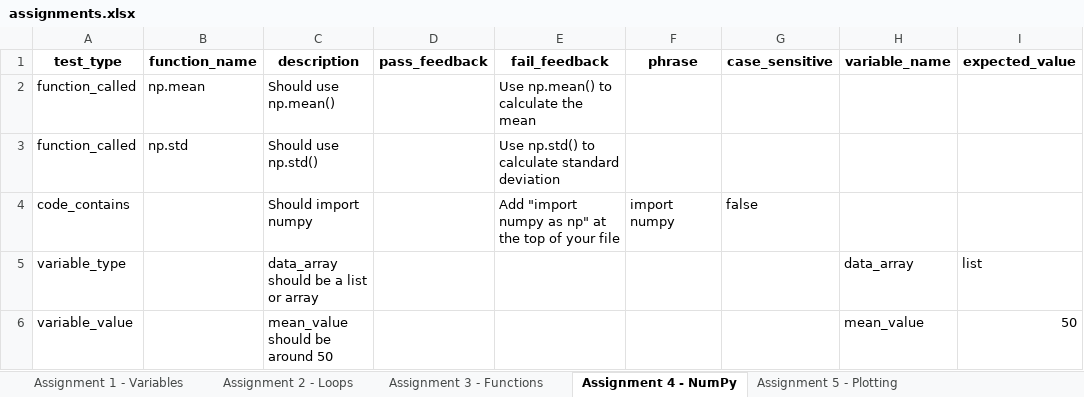
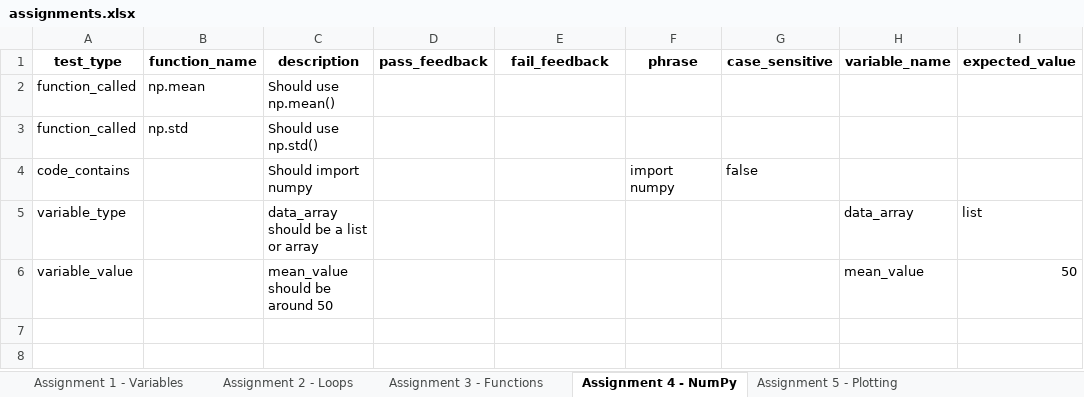
Before and after one commit to sestito/Python_Autograder, an Excel workbook: V3/assignments.xlsx, sheet Assignment 4 - NumPy, drawn as a sheet; only a part is shown; values as stored, in another font and other column widths than the file's, no borders; the diff names each change by its address in the sheet, - before the commit and + after, or states it on an @@ line.

```diff
--- a/V3/assignments.xlsx (sheet Assignment 4 - NumPy)
+++ b/V3/assignments.xlsx (sheet Assignment 4 - NumPy)
-E2 (fail_feedback): Use np.mean() to calculate the mean
+E2 (fail_feedback): (empty)
-E3 (fail_feedback): Use np.std() to calculate standard deviation
+E3 (fail_feedback): (empty)
-E4 (fail_feedback): Add "import numpy as np" at the top of your file
+E4 (fail_feedback): (empty)
```
Also changed, not shown: sheet Assignment 10 - Func Test, sheet Assignment 12 - Adv Plot, sheet Assignment 5 - Plotting, sheet Assignment 1 - Variables, sheet Assignment 2 - Loops, sheet Assignment 9 - Solution, 5 more sheets, other sheet tabs, 16 other files.
